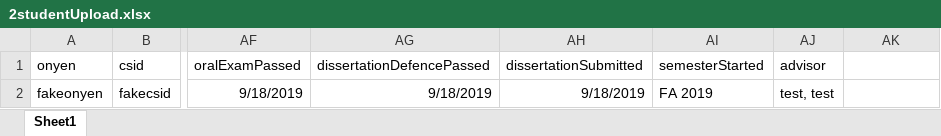
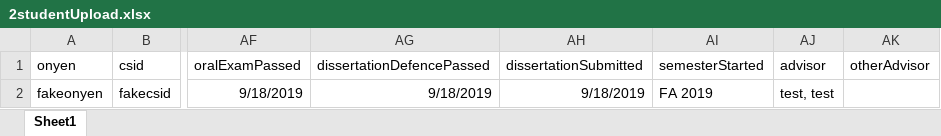
Before and after one commit to embreymorton/CS-Grad-Tracker, an Excel workbook: data/InOrderUploadTests/2studentUpload.xlsx, sheet Sheet1, drawn as a sheet; only a part is shown, gaps mark what is left out; values as stored, in another font and other column widths than the file's, no borders; the diff names each change by its address in the sheet, - before the commit and + after, or states it on an @@ line.

Commit message:
added otherAdvisor option and applied necessary changes elsewhere

```diff
--- a/data/InOrderUploadTests/2studentUpload.xlsx (sheet Sheet1)
+++ b/data/InOrderUploadTests/2studentUpload.xlsx (sheet Sheet1)
-AK1: (empty)
+AK1: otherAdvisor
```
Also changed, not shown: 7 other files.
